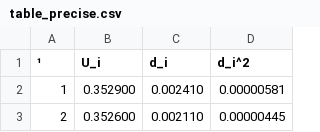
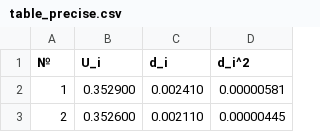
Before and after one commit to st128051/Workshop1, a CSV file: src/output/table_precise.csv, drawn as a sheet; only a part is shown; the diff names each change by its address in the sheet, - before the commit and + after, or states it on an @@ line.

Commit message:
Fix drift plot: remove connecting lines, add mean line; fix table headers (Latin only)

```diff
--- a/src/output/table_precise.csv
+++ b/src/output/table_precise.csv
-A1: ¹
+A1: №
```
Also changed, not shown: 10 other files.
